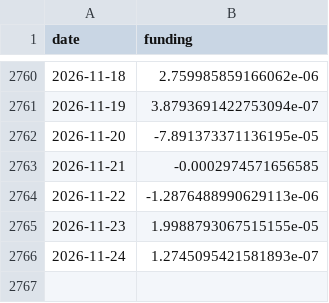
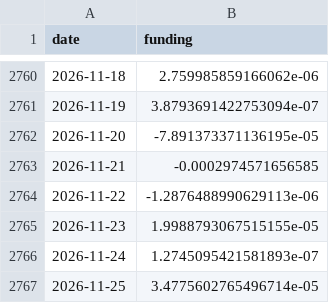
Before and after one commit to Mattepoli94/signals-platform, a CSV file: data/radar/btc_funding.csv, drawn as a sheet; only a part is shown, gaps mark what is left out.

```diff
--- a/data/radar/btc_funding.csv
+++ b/data/radar/btc_funding.csv
@@ -2766 +2766,2 @@ date,funding
 2026-11-24,1.2745095421581893e-07
+2026-11-25,3.4775602765496714e-05
```
Also changed, not shown: data/prices/BTC.csv, data/prices/EQQQ.csv, 24 other files.
